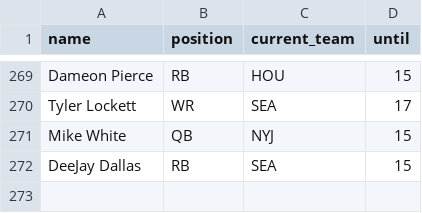
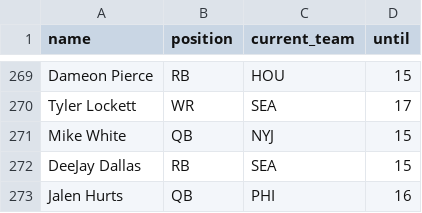
Before and after one commit to tefirman/FantasySports, a CSV file: res/football/injured_list.csv, drawn as a sheet; only a part is shown, gaps mark what is left out.

Commit message:
Updating injured list

```diff
--- a/res/football/injured_list.csv
+++ b/res/football/injured_list.csv
@@ -272 +272,2 @@ Mike White,QB,NYJ,15
 DeeJay Dallas,RB,SEA,15
+Jalen Hurts,QB,PHI,16
```
